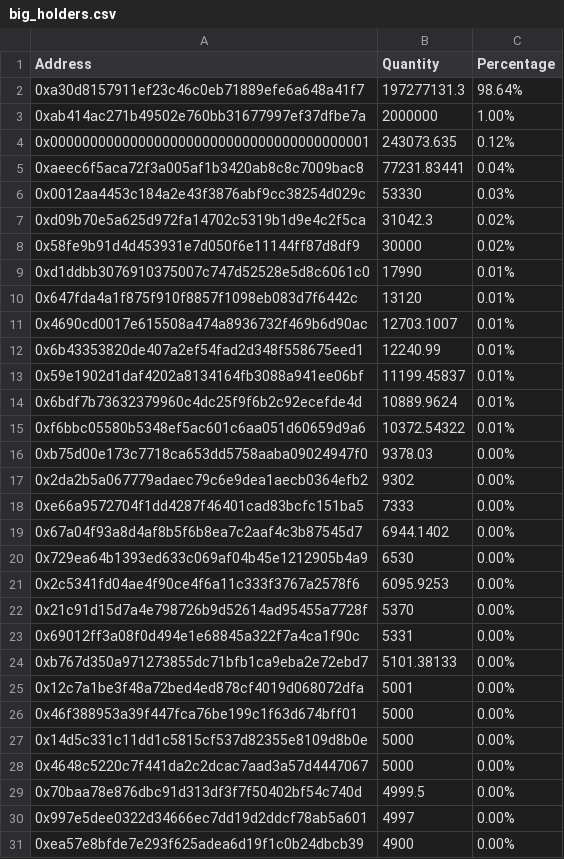
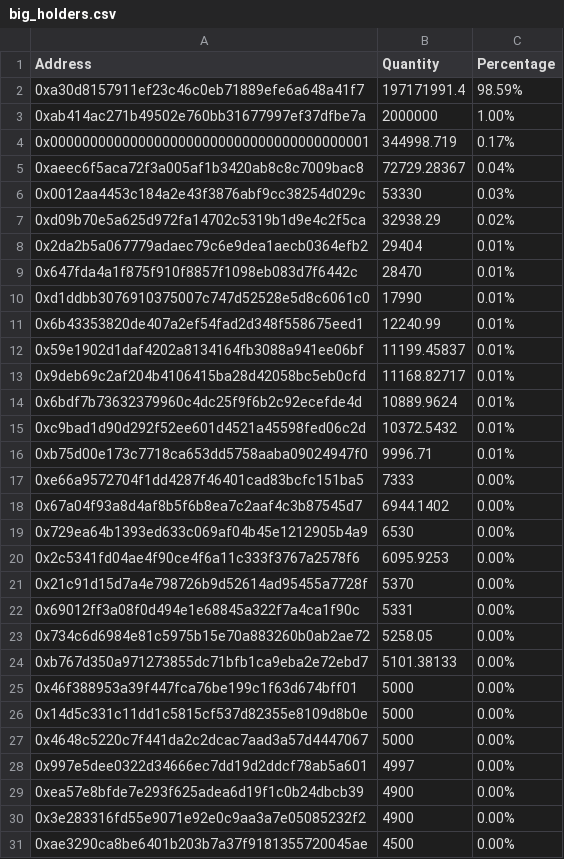
Before and after one commit to lsharemy/LibertyAlgorithms, a CSV file: big_holders.csv, drawn as a sheet; only a part is shown; the shorter side is filled out with more unchanged rows; the diff covers the shown part only.

Commit message:
2018-05-14

```diff
--- a/big_holders.csv
+++ b/big_holders.csv
@@ -1,18 +1,17 @@
 Address,Quantity,Percentage
-0xa30d8157911ef23c46c0eb71889efe6a648a41f7,197277131.3,98.64%
+0xa30d8157911ef23c46c0eb71889efe6a648a41f7,197171991.4,98.59%
 0xab414ac271b49502e760bb31677997ef37dfbe7a,2000000,1.00%
-0x0000000000000000000000000000000000000001,243073.635,0.12%
-0xaeec6f5aca72f3a005af1b3420ab8c8c7009bac8,77231.83441,0.04%
+0x0000000000000000000000000000000000000001,344998.719,0.17%
+0xaeec6f5aca72f3a005af1b3420ab8c8c7009bac8,72729.28367,0.04%
 0x0012aa4453c184a2e43f3876abf9cc38254d029c,53330,0.03%
-0xd09b70e5a625d972fa14702c5319b1d9e4c2f5ca,31042.3,0.02%
-0x58fe9b91d4d453931e7d050f6e11144ff87d8df9,30000,0.02%
+0xd09b70e5a625d972fa14702c5319b1d9e4c2f5ca,32938.29,0.02%
+0x2da2b5a067779adaec79c6e9dea1aecb0364efb2,29404,0.01%
+0x647fda4a1f875f910f8857f1098eb083d7f6442c,28470,0.01%
 0xd1ddbb3076910375007c747d52528e5d8c6061c0,17990,0.01%
-0x647fda4a1f875f910f8857f1098eb083d7f6442c,13120,0.01%
-0x4690cd0017e615508a474a8936732f469b6d90ac,12703.1007,0.01%
 0x6b43353820de407a2ef54fad2d348f558675eed1,12240.99,0.01%
 0x59e1902d1daf4202a8134164fb3088a941ee06bf,11199.45837,0.01%
+0x9deb69c2af204b4106415ba28d42058bc5eb0cfd,11168.82717,0.01%
 0x6bdf7b73632379960c4dc25f9f6b2c92ecefde4d,10889.9624,0.01%
-0xf6bbc05580b5348ef5ac601c6aa051d60659d9a6,10372.54322,0.01%
-0xb75d00e173c7718ca653dd5758aaba09024947f0,9378.03,0.00%
-0x2da2b5a067779adaec79c6e9dea1aecb0364efb2,9302,0.00%
+0xc9bad1d90d292f52ee601d4521a45598fed06c2d,10372.5432,0.01%
+0xb75d00e173c7718ca653dd5758aaba09024947f0,9996.71,0.01%
 0xe66a9572704f1dd4287f46401cad83bcfc151ba5,7333,0.00%
@@ -23,4 +22,4 @@ Address,Quantity,Percentage
 0x69012ff3a08f0d494e1e68845a322f7a4ca1f90c,5331,0.00%
+0x734c6d6984e81c5975b15e70a883260b0ab2ae72,5258.05,0.00%
 0xb767d350a971273855dc71bfb1ca9eba2e72ebd7,5101.38133,0.00%
-0x12c7a1be3f48a72bed4ed878cf4019d068072dfa,5001,0.00%
 0x46f388953a39f447fca76be199c1f63d674bff01,5000,0.00%
@@ -28,3 +27,2 @@ Address,Quantity,Percentage
 0x4648c5220c7f441da2c2dcac7aad3a57d4447067,5000,0.00%
-0x70baa78e876dbc91d313df3f7f50402bf54c740d,4999.5,0.00%
 0x997e5dee0322d34666ec7dd19d2ddcf78ab5a601,4997,0.00%
```
Also changed, not shown: 13 added rows, 4 removed rows and 1 edited cell elsewhere in this file.
